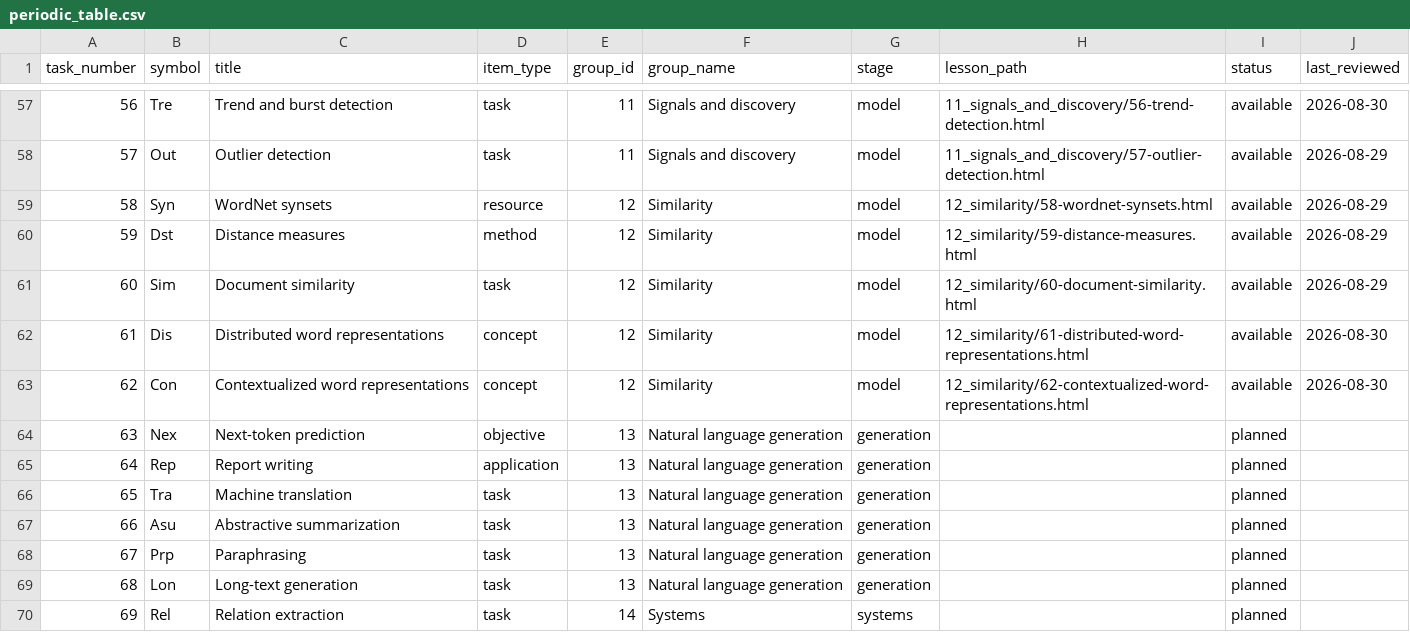
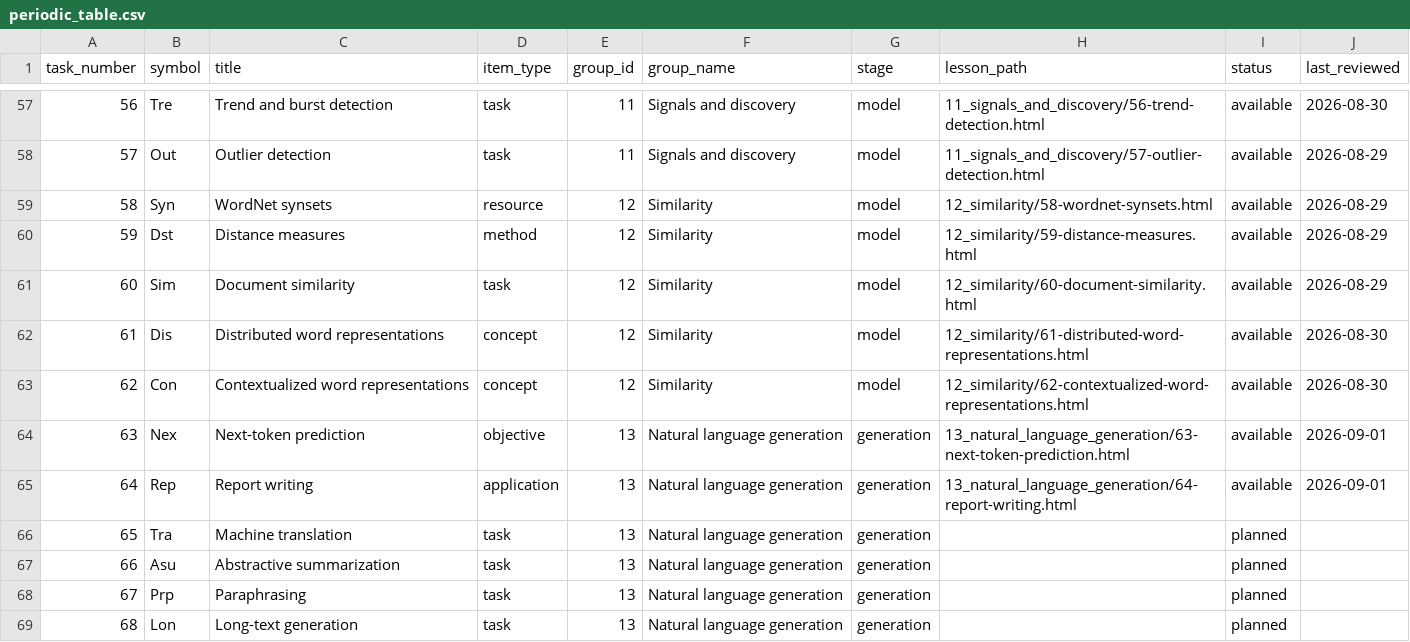
Before and after one commit to farach/periodic_table_nlp, a CSV file: data/periodic_table.csv, drawn as a sheet; only a part is shown, gaps mark what is left out; the shorter side is filled out with more unchanged rows.

```diff
--- a/data/periodic_table.csv
+++ b/data/periodic_table.csv
@@ -63,4 +63,4 @@ task_number,symbol,title,item_type,group_id,group_name,stage,lesson_path,status,
 62,Con,Contextualized word representations,concept,12,Similarity,model,12_similarity/62-contextualized-word-representations.html,available,2026-08-30
-63,Nex,Next-token prediction,objective,13,Natural language generation,generation,,planned,
-64,Rep,Report writing,application,13,Natural language generation,generation,,planned,
+63,Nex,Next-token prediction,objective,13,Natural language generation,generation,13_natural_language_generation/63-next-token-prediction.html,available,2026-09-01
+64,Rep,Report writing,application,13,Natural language generation,generation,13_natural_language_generation/64-report-writing.html,available,2026-09-01
 65,Tra,Machine translation,task,13,Natural language generation,generation,,planned,
```
Also changed, not shown: data/inaugural/next-token-study-metadata.csv, data/inaugural/next-token-test.csv, 10 other files.
